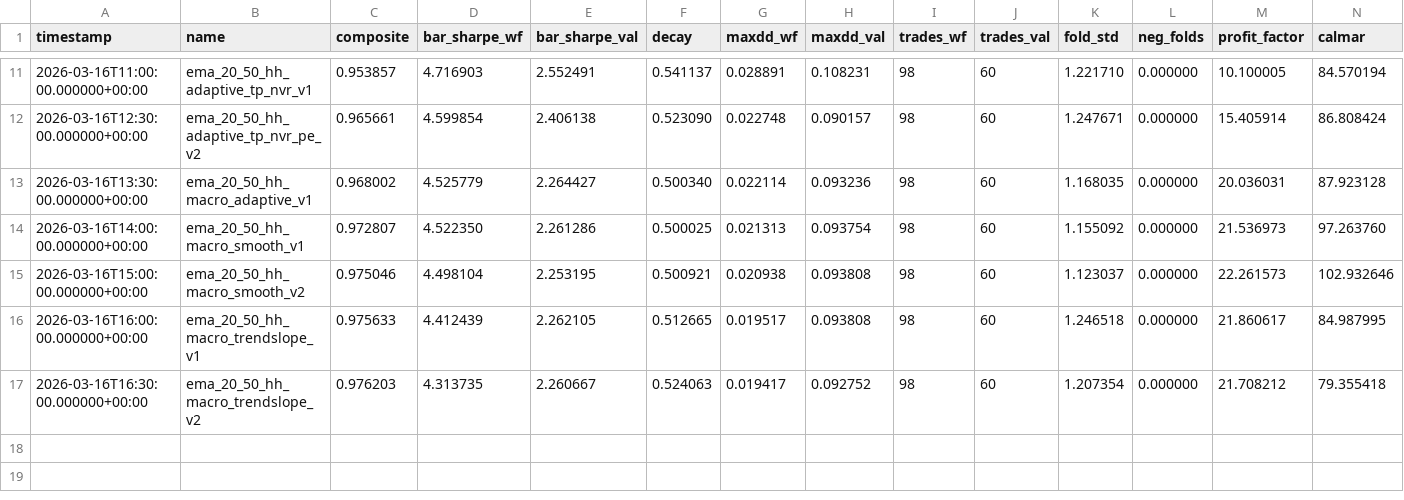
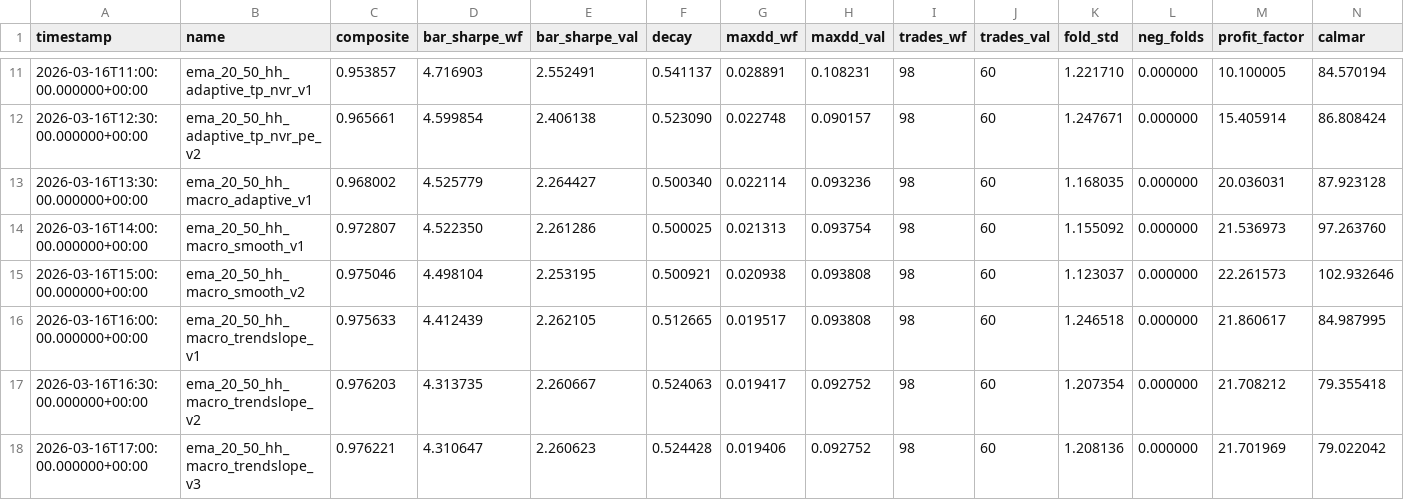
Before and after one commit to boyi/autodegen, a TSV file: leaderboard.tsv, drawn as a sheet; only a part is shown, gaps mark what is left out; rows hold the shown columns only; the diff names each change by its address in the sheet, - before the commit and + after, or states it on an @@ line.

Commit message:
new best: composite=0.976 — fine-tuned trend_slope at sortino=5.0 crossover

```diff
--- a/leaderboard.tsv
+++ b/leaderboard.tsv
+row 18: 2026-03-16T17:00:00.000000+00:00 | ema_20_50_hh_macro_trendslope_v3 | 0.976221 | 4.310647 | 2.260623 | 0.524428 | 0.019406 | 0.092752 | 98 | 60 | 1.208136 | 0.000000 | 21.701969 | 79.022042
```
Also changed, not shown: 1 other file.
